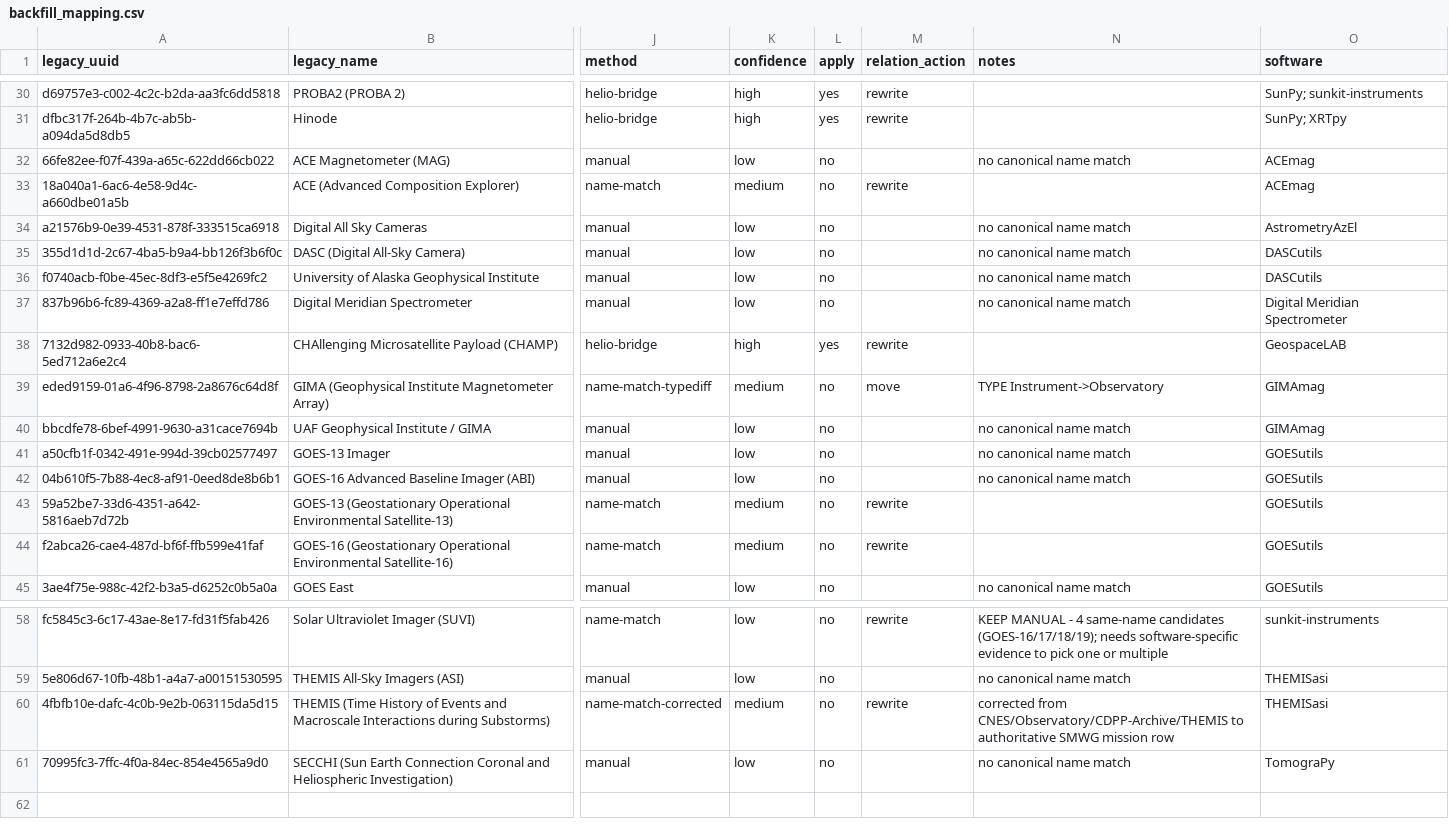
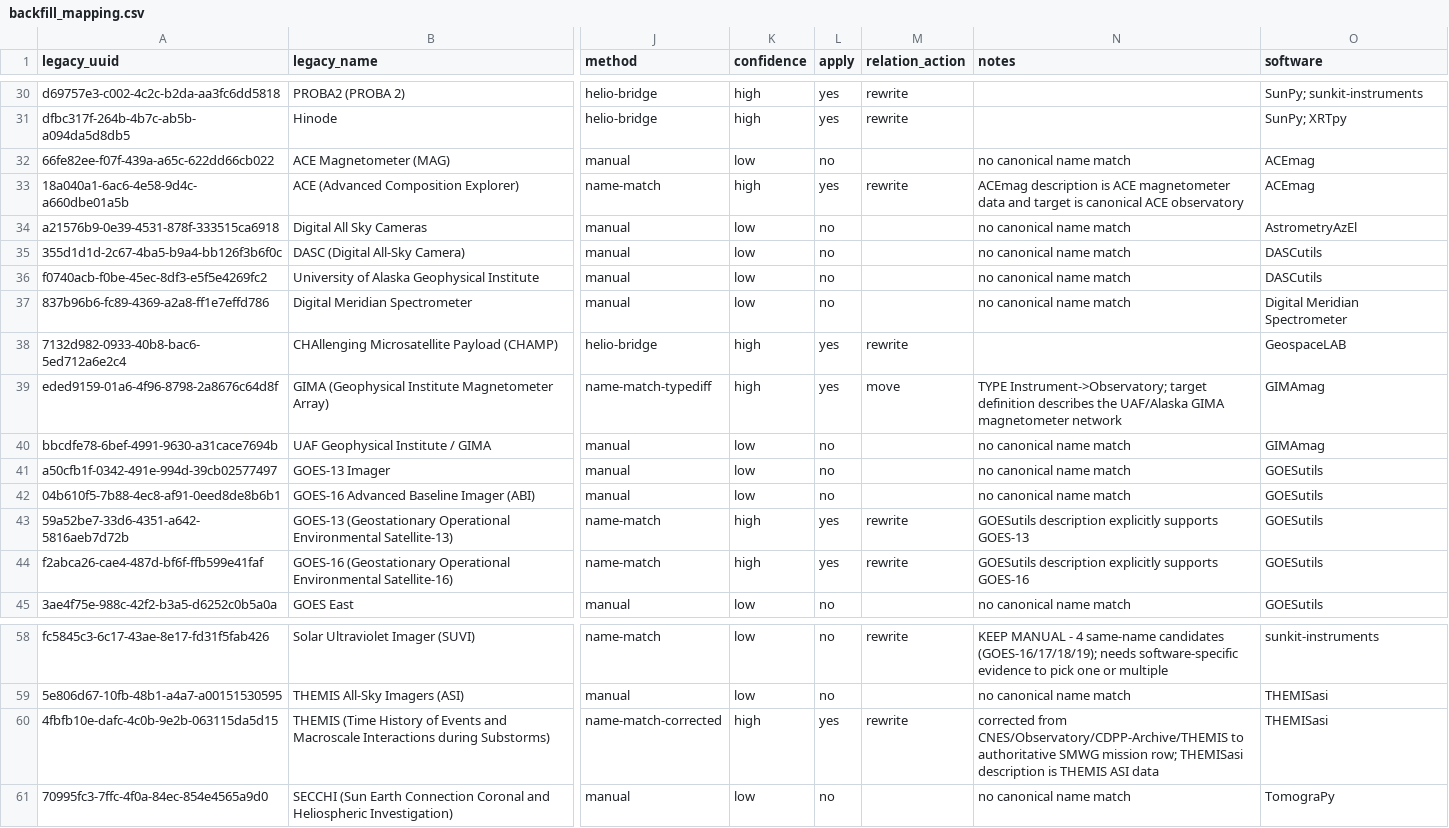
Before and after one commit to Heliophysics-Software-Search-Interface/hssi-website, a CSV file: scripts/backfill/backfill_mapping.csv, drawn as a sheet; only a part is shown, gaps mark what is left out; the diff names each change by its address in the sheet, - before the commit and + after, or states it on an @@ line.

Commit message:
Resolve straightforward Tier-2 instr/obs mappings

```diff
--- a/scripts/backfill/backfill_mapping.csv
+++ b/scripts/backfill/backfill_mapping.csv
-K33 (confidence): medium
+K33 (confidence): high
-L33 (apply): no
+L33 (apply): yes
-N33 (notes): (empty)
+N33 (notes): ACEmag description is ACE magnetometer data and target is canonical ACE observatory
-K39 (confidence): medium
+K39 (confidence): high
-L39 (apply): no
+L39 (apply): yes
-N39 (notes): TYPE Instrument->Observatory
+N39 (notes): TYPE Instrument->Observatory; target definition describes the UAF/Alaska GIMA magnetometer network
-K43:K44 (confidence): medium
+K43:K44 (confidence): high
-L43:L44 (apply): no
+L43:L44 (apply): yes
-N43 (notes): (empty)
+N43 (notes): GOESutils description explicitly supports GOES-13
-N44 (notes): (empty)
+N44 (notes): GOESutils description explicitly supports GOES-16
-K60 (confidence): medium
+K60 (confidence): high
-L60 (apply): no
+L60 (apply): yes
-N60 (notes): …SMWG mission row
+N60 (notes): …SMWG mission row; THEMISasi description is THEMIS ASI data
```
Also changed, not shown: django/website/config/db/software.csv.
